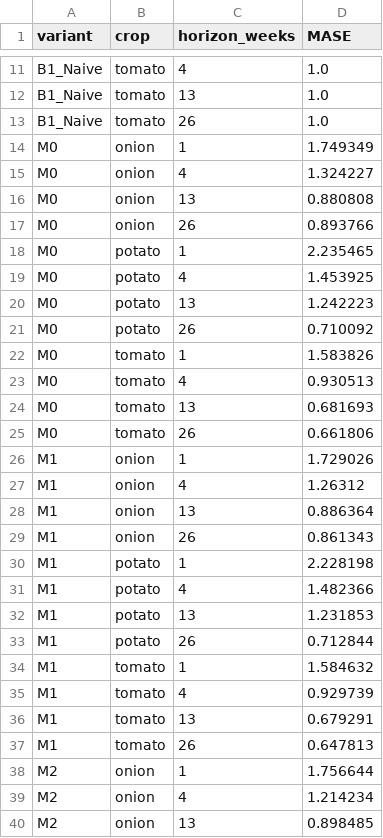
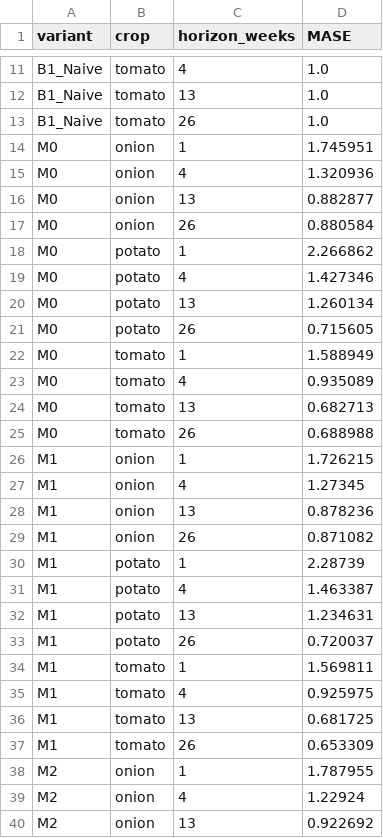
Before and after one commit to masroor01/TOP-Digital-Twin, a CSV file: Model_Output/table_mase.csv, drawn as a sheet; only a part is shown, gaps mark what is left out; the diff covers the shown part only.

```diff
--- a/Model_Output/table_mase.csv
+++ b/Model_Output/table_mase.csv
@@ -13,28 +13,28 @@ B1_Naive,tomato,13,1.0
 B1_Naive,tomato,26,1.0
-M0,onion,1,1.749349
-M0,onion,4,1.324227
-M0,onion,13,0.880808
-M0,onion,26,0.893766
-M0,potato,1,2.235465
-M0,potato,4,1.453925
-M0,potato,13,1.242223
-M0,potato,26,0.710092
-M0,tomato,1,1.583826
-M0,tomato,4,0.930513
-M0,tomato,13,0.681693
-M0,tomato,26,0.661806
-M1,onion,1,1.729026
-M1,onion,4,1.26312
-M1,onion,13,0.886364
-M1,onion,26,0.861343
-M1,potato,1,2.228198
-M1,potato,4,1.482366
-M1,potato,13,1.231853
-M1,potato,26,0.712844
-M1,tomato,1,1.584632
-M1,tomato,4,0.929739
-M1,tomato,13,0.679291
-M1,tomato,26,0.647813
-M2,onion,1,1.756644
-M2,onion,4,1.214234
-M2,onion,13,0.898485
+M0,onion,1,1.745951
+M0,onion,4,1.320936
+M0,onion,13,0.882877
+M0,onion,26,0.880584
+M0,potato,1,2.266862
+M0,potato,4,1.427346
+M0,potato,13,1.260134
+M0,potato,26,0.715605
+M0,tomato,1,1.588949
+M0,tomato,4,0.935089
+M0,tomato,13,0.682713
+M0,tomato,26,0.688988
+M1,onion,1,1.726215
+M1,onion,4,1.27345
+M1,onion,13,0.878236
+M1,onion,26,0.871082
+M1,potato,1,2.28739
+M1,potato,4,1.463387
+M1,potato,13,1.234631
+M1,potato,26,0.720037
+M1,tomato,1,1.569811
+M1,tomato,4,0.925975
+M1,tomato,13,0.681725
+M1,tomato,26,0.653309
+M2,onion,1,1.787955
+M2,onion,4,1.22924
+M2,onion,13,0.922692
```
Also changed, not shown: 57 edited cells elsewhere in this file, Model_Output/ablation_raw_results.csv, Model_Output/table_ablation.csv, 8 other files.
